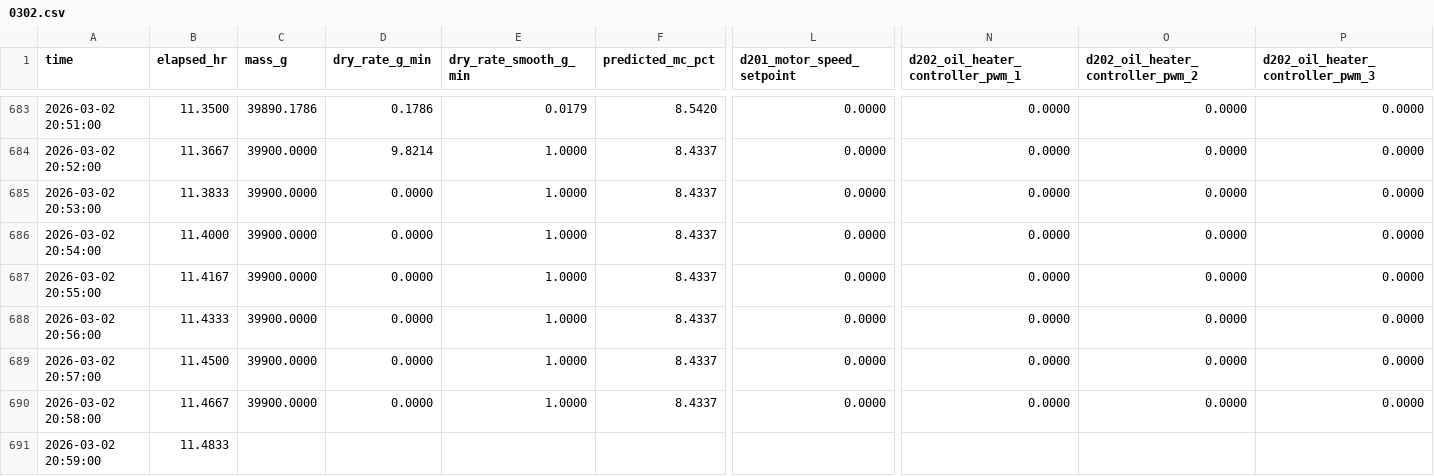
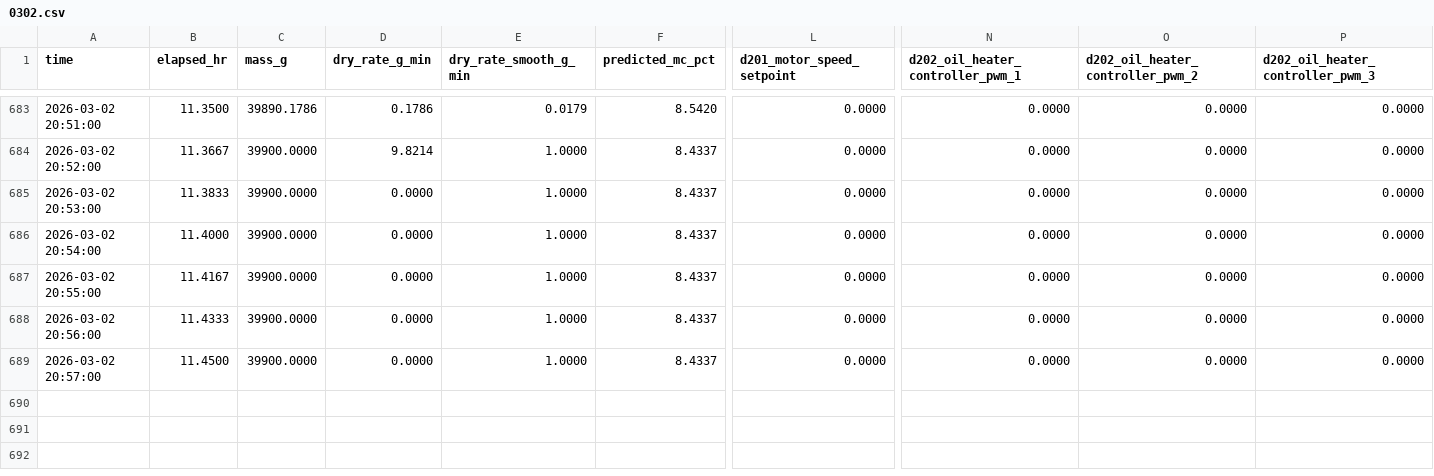
Before and after one commit to emilywang-mill/emily-bigbird, a CSV file: data/0302.csv, drawn as a sheet; only a part is shown, gaps mark what is left out; rows hold the shown columns only; the diff names each change by its address in the sheet, - before the commit and + after, or states it on an @@ line.

```diff
--- a/data/0302.csv
+++ b/data/0302.csv
-row 690: 2026-03-02 20:58:00 | 11.4667 | 39900.0000 | 0.0000 | 1.0000 | 8.4337 | 0.0000 | 0.0000 | 0.0000 | 0.0000
-row 691: 2026-03-02 20:59:00 | 11.4833
```
Also changed, not shown: data/0407.csv, data/0409.csv, 3 other files.
